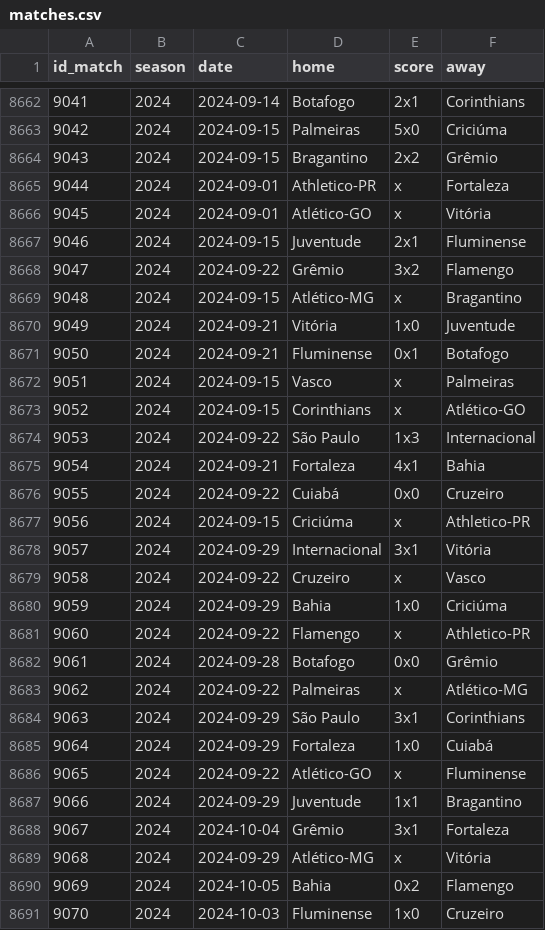
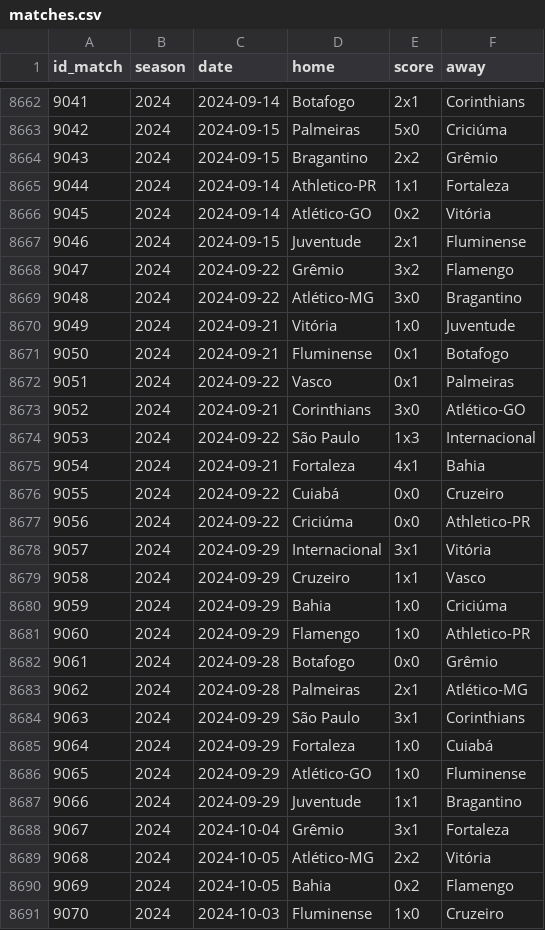
Before and after one commit to williamorim/brasileirao, a CSV file: data-raw/csv/matches.csv, drawn as a sheet; only a part is shown, gaps mark what is left out; the diff covers the shown part only.

```diff
--- a/data-raw/csv/matches.csv
+++ b/data-raw/csv/matches.csv
@@ -8664,11 +8664,11 @@ id_match,season,date,home,score,away
 9043,2024,2024-09-15,Bragantino,2x2,Grêmio
-9044,2024,2024-09-01,Athletico-PR,x,Fortaleza
-9045,2024,2024-09-01,Atlético-GO,x,Vitória
+9044,2024,2024-09-14,Athletico-PR,1x1,Fortaleza
+9045,2024,2024-09-14,Atlético-GO,0x2,Vitória
 9046,2024,2024-09-15,Juventude,2x1,Fluminense
 9047,2024,2024-09-22,Grêmio,3x2,Flamengo
-9048,2024,2024-09-15,Atlético-MG,x,Bragantino
+9048,2024,2024-09-22,Atlético-MG,3x0,Bragantino
 9049,2024,2024-09-21,Vitória,1x0,Juventude
 9050,2024,2024-09-21,Fluminense,0x1,Botafogo
-9051,2024,2024-09-15,Vasco,x,Palmeiras
-9052,2024,2024-09-15,Corinthians,x,Atlético-GO
+9051,2024,2024-09-22,Vasco,0x1,Palmeiras
+9052,2024,2024-09-21,Corinthians,3x0,Atlético-GO
 9053,2024,2024-09-22,São Paulo,1x3,Internacional
@@ -8676,15 +8676,15 @@ id_match,season,date,home,score,away
 9055,2024,2024-09-22,Cuiabá,0x0,Cruzeiro
-9056,2024,2024-09-15,Criciúma,x,Athletico-PR
+9056,2024,2024-09-22,Criciúma,0x0,Athletico-PR
 9057,2024,2024-09-29,Internacional,3x1,Vitória
-9058,2024,2024-09-22,Cruzeiro,x,Vasco
+9058,2024,2024-09-29,Cruzeiro,1x1,Vasco
 9059,2024,2024-09-29,Bahia,1x0,Criciúma
-9060,2024,2024-09-22,Flamengo,x,Athletico-PR
+9060,2024,2024-09-29,Flamengo,1x0,Athletico-PR
 9061,2024,2024-09-28,Botafogo,0x0,Grêmio
-9062,2024,2024-09-22,Palmeiras,x,Atlético-MG
+9062,2024,2024-09-28,Palmeiras,2x1,Atlético-MG
 9063,2024,2024-09-29,São Paulo,3x1,Corinthians
 9064,2024,2024-09-29,Fortaleza,1x0,Cuiabá
-9065,2024,2024-09-22,Atlético-GO,x,Fluminense
+9065,2024,2024-09-29,Atlético-GO,1x0,Fluminense
 9066,2024,2024-09-29,Juventude,1x1,Bragantino
 9067,2024,2024-10-04,Grêmio,3x1,Fortaleza
-9068,2024,2024-09-29,Atlético-MG,x,Vitória
+9068,2024,2024-10-05,Atlético-MG,2x2,Vitória
 9069,2024,2024-10-05,Bahia,0x2,Flamengo
```
Also changed, not shown: 178 edited cells elsewhere in this file, 1 other file.
